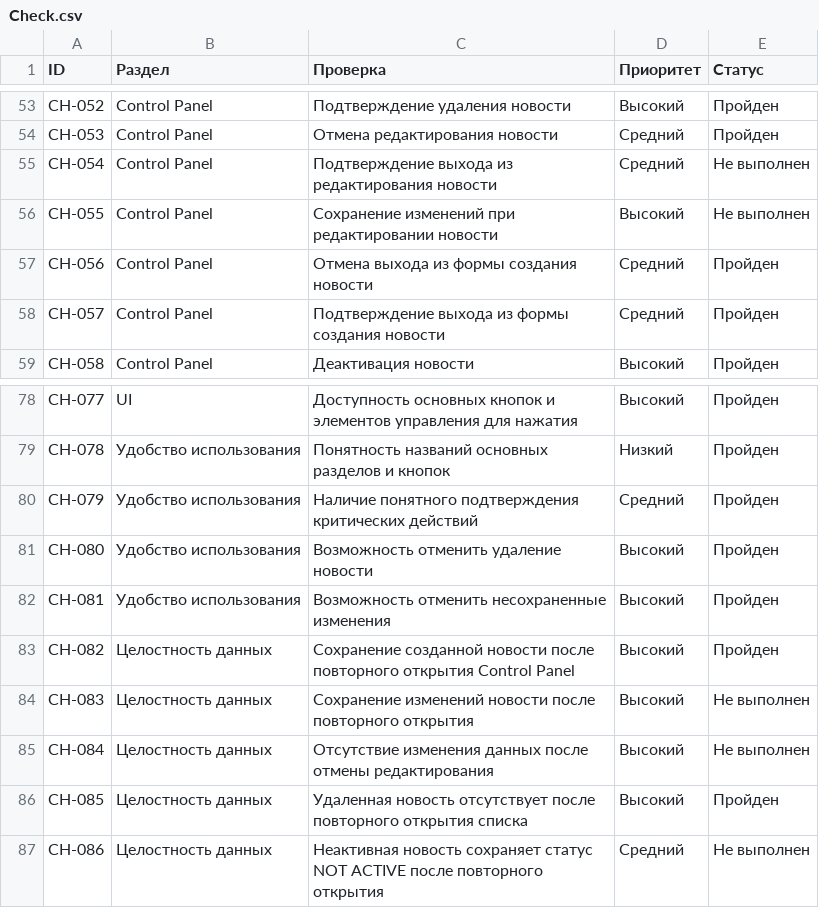
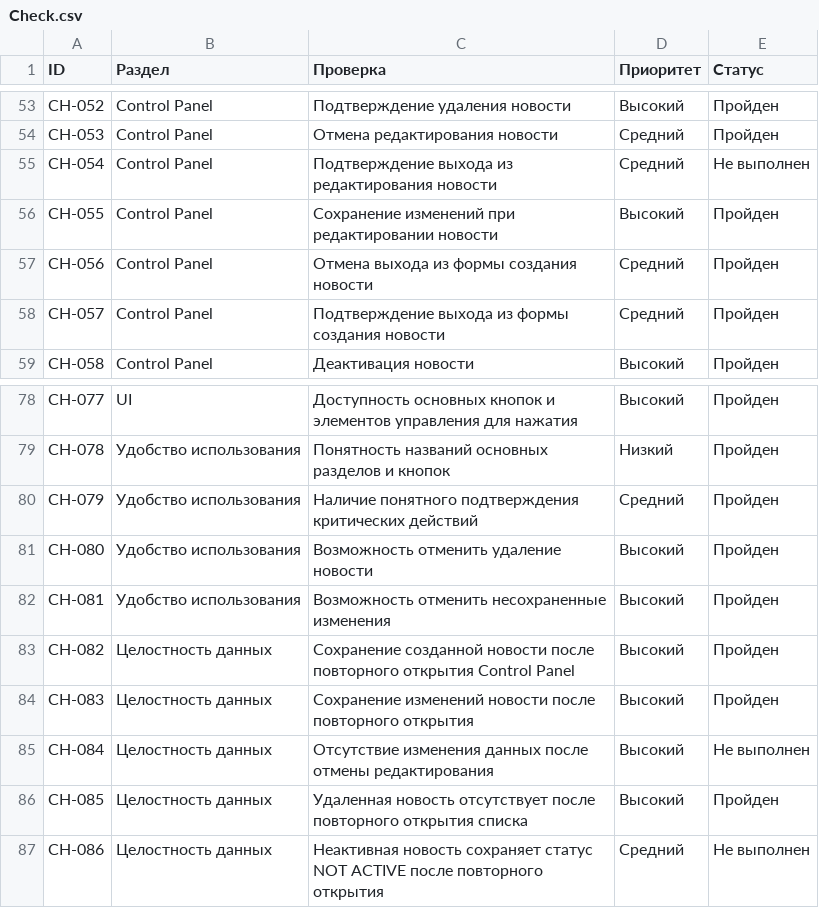
Before and after one commit to vladkazachenko/fmh_android_updated, a CSV file: Check.csv, drawn as a sheet; only a part is shown, gaps mark what is left out; the diff covers the shown part only.

```diff
--- a/Check.csv
+++ b/Check.csv
@@ -55,3 +55,3 @@ CH-053;Control Panel;Отмена редактирования новости;С
 CH-054;Control Panel;Подтверждение выхода из редактирования новости;Средний;Не выполнен
-CH-055;Control Panel;Сохранение изменений при редактировании новости;Высокий;Не выполнен
+CH-055;Control Panel;Сохранение изменений при редактировании новости;Высокий;Пройден
 CH-056;Control Panel;Отмена выхода из формы создания новости;Средний;Пройден
@@ -83,3 +83,3 @@ CH-081;Удобство использования;Возможность отм
 CH-082;Целостность данных;Сохранение созданной новости после повторного открытия Control Panel;Высокий;Пройден
-CH-083;Целостность данных;Сохранение изменений новости после повторного открытия;Высокий;Не выполнен
+CH-083;Целостность данных;Сохранение изменений новости после повторного открытия;Высокий;Пройден
 CH-084;Целостность данных;Отсутствие изменения данных после отмены редактирования;Высокий;Не выполнен
```
Also changed, not shown: 1 added row and 6 edited cells elsewhere in this file, Cases.csv, 3 other files.
